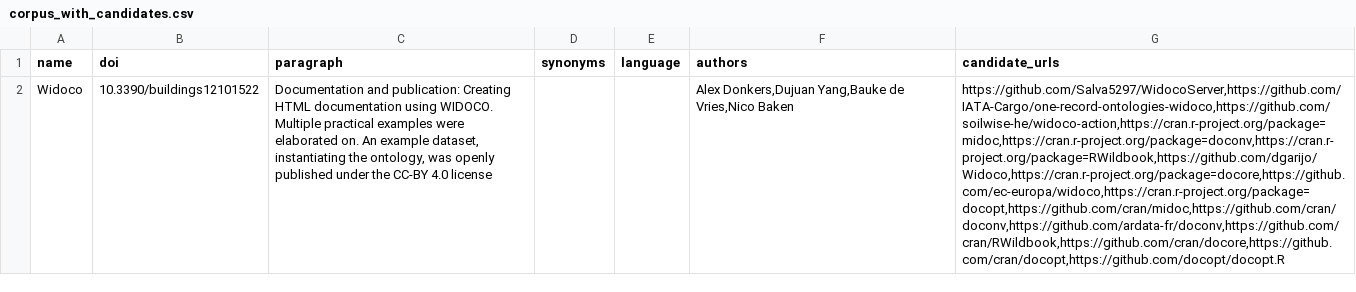
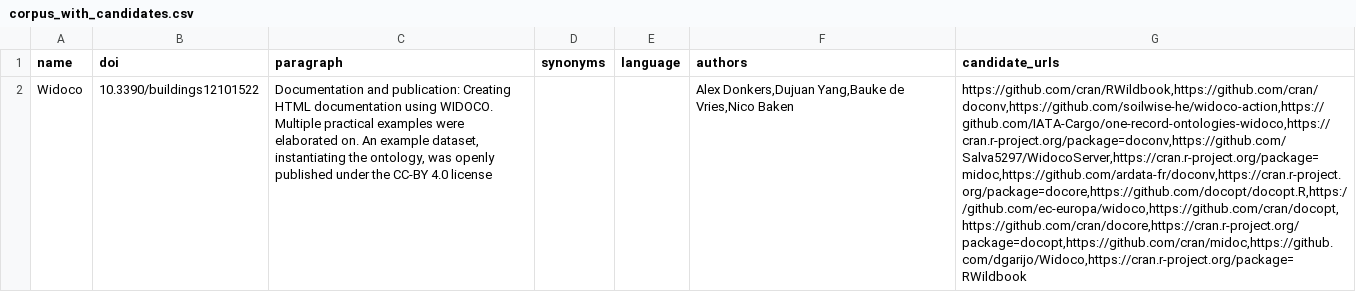
Before and after one commit to jelenadjuric01/Software-Disambiguation, a CSV file: temp/temp/corpus_with_candidates.csv, drawn as a sheet; the diff names each change by its address in the sheet, - before the commit and + after, or states it on an @@ line.

```diff
--- a/temp/temp/corpus_with_candidates.csv
+++ b/temp/temp/corpus_with_candidates.csv
-G2 (candidate_urls): https://github.com/Salva5297/WidocoServer,https://github.com/IATA-Cargo/one-record-ontologies-widoco,https://github.com/soilwise-he/widoco-action,https://cran.r-project.org/package=midoc,https://cran.r-project.org/package=doconv,https://cran.r-project.org/package=RWildbook,https://github.com/dgarijo/Widoco,https://cran.r-project.org/package=docore,https://github.com/ec-europa/widoco,https://cran.r-project.org/package=docopt,https://github.com/cran/midoc,https://github.com/cran/doconv,https://github.com/ardata-fr/doconv,https://github.com/cran/RWildbook,https://github.com/cran/docore,https://github.com/cran/docopt,https://github.com/docopt/docopt.R
+G2 (candidate_urls): https://github.com/cran/RWildbook,https://github.com/cran/doconv,https://github.com/soilwise-he/widoco-action,https://github.com/IATA-Cargo/one-record-ontologies-widoco,https://cran.r-project.org/package=doconv,https://github.com/Salva5297/WidocoServer,https://cran.r-project.org/package=midoc,https://github.com/ardata-fr/doconv,https://cran.r-project.org/package=docore,https://github.com/docopt/docopt.R,https://github.com/ec-europa/widoco,https://github.com/cran/docopt,https://github.com/cran/docore,https://cran.r-project.org/package=docopt,https://github.com/cran/midoc,https://github.com/dgarijo/Widoco,https://cran.r-project.org/package=RWildbook
```
Also changed, not shown: output.csv, temp/temp/model_input.csv, 5 other files.
